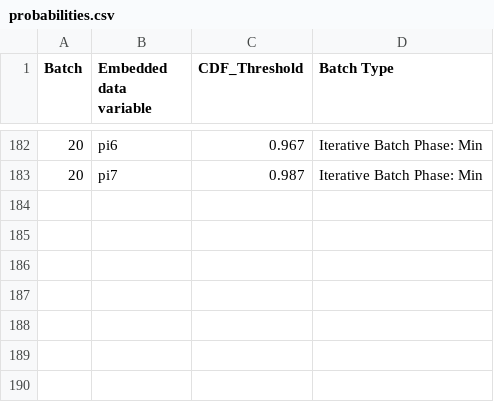
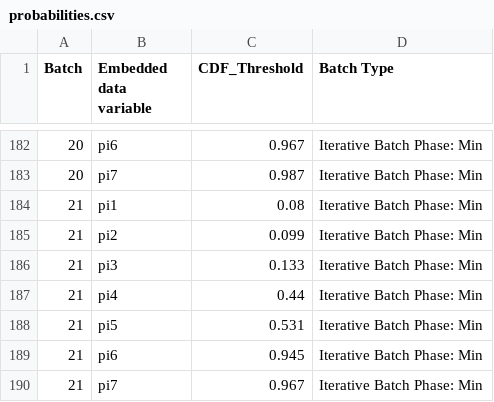
Before and after one commit to jennahgosciak/adaptive_conjoint, a CSV file: 02_output/probabilities.csv, drawn as a sheet; only a part is shown, gaps mark what is left out.

Commit message:
update data & prob batch 20 min discriminatory context

```diff
--- a/02_output/probabilities.csv
+++ b/02_output/probabilities.csv
@@ -183 +183,8 @@ Batch,Embedded data variable,CDF_Threshold,Batch Type
 20,pi7,0.987,Iterative Batch Phase: Min
+21,pi1,0.08,Iterative Batch Phase: Min
+21,pi2,0.099,Iterative Batch Phase: Min
+21,pi3,0.133,Iterative Batch Phase: Min
+21,pi4,0.44,Iterative Batch Phase: Min
+21,pi5,0.531,Iterative Batch Phase: Min
+21,pi6,0.945,Iterative Batch Phase: Min
+21,pi7,0.967,Iterative Batch Phase: Min
```
Also changed, not shown: 9 other files.
